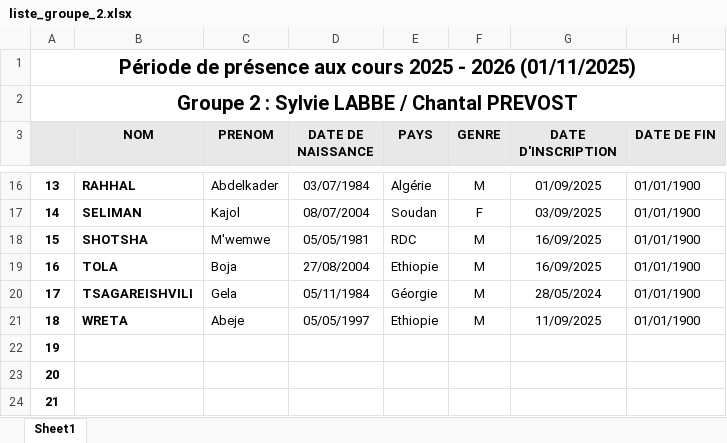
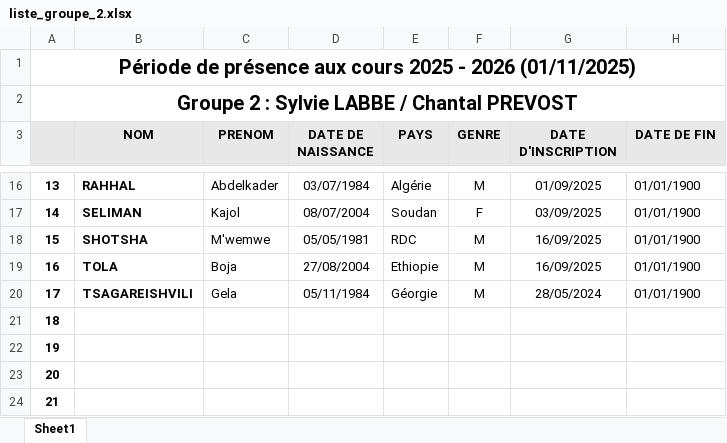
Before and after one commit to yves-22/ASTI, an Excel workbook: Excel/liste_groupe_2.xlsx, sheet Sheet1, drawn as a sheet; only a part is shown, gaps mark what is left out; values as stored, in another font and other column widths than the file's, no borders; the diff names each change by its address in the sheet, - before the commit and + after, or states it on an @@ line.

Commit message:
Commit automatique via PowerShell

```diff
--- a/Excel/liste_groupe_2.xlsx (sheet Sheet1)
+++ b/Excel/liste_groupe_2.xlsx (sheet Sheet1)
-B21 (NOM): WRETA
+B21 (NOM): (empty)
-C21 (PRENOM): Abeje
+C21 (PRENOM): (empty)
-D21 (DATE DE NAISSANCE): 05/05/1997
+D21 (DATE DE NAISSANCE): (empty)
-E21 (PAYS): Ethiopie
+E21 (PAYS): (empty)
-F21 (GENRE): M
+F21 (GENRE): (empty)
-G21 (DATE D'INSCRIPTION): 11/09/2025
+G21 (DATE D'INSCRIPTION): (empty)
-H21 (DATE DE FIN): 01/01/1900
+H21 (DATE DE FIN): (empty)
```
